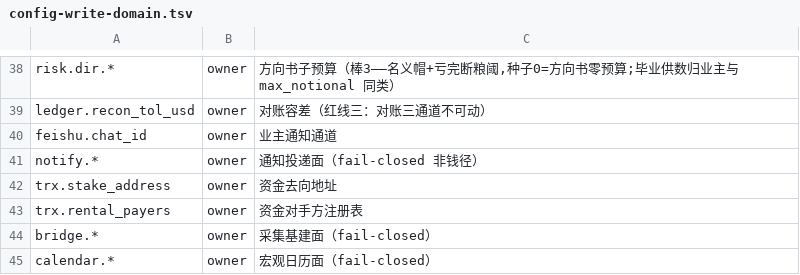
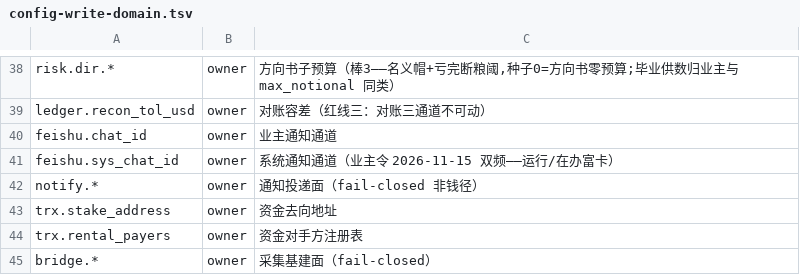
Before and after one commit to myfxlogs/o, a TSV file: scripts/config-write-domain.tsv, drawn as a sheet; only a part is shown, gaps mark what is left out; the shorter side is filled out with more unchanged rows; the diff names each change by its address in the sheet, - before the commit and + after, or states it on an @@ line.

Commit message:
[探测:飞书双频——钱径文本照走+系统富卡分频(业主令2026-11-15)]
钱径(feishu.chat_id 零改):开平仓/资金费/日历/regime/价提/价警/
日周月报(净额/累计盈亏/Earn停泊)——全在产;
系统(新 feishu.sys_chat_id):①在办活卡——ev_headless 敲门即 PATCH
同一张 O·在办卡(在干/悬账明细+末场收口+末叙事,msg_id 锚 fin_
push_ledger,PATCH败=卡删→新发换锚自愈);②系统类告警分流富卡——
Alerter 加 WithSysChat+chanMoney 分册(20钱 kinds 在册,集外默认落
系统频护钱径净面),CardSender 可升卡则卡(红=可处置/橙=观测)败则
回落文本零丢件,sys_chat_id 空=回落主频零漏件;
fin_0183 触发器 WHEN 扩'唤起'/'叙事'(唤知生命周期帧即在办面上下文);
fin_0184 seed sys_chat_id+sys.enabled;dmwrite/tsv 册登 owner 键;
doing_face 抽 queryDoingRows 共享正源(cockpit RPC 与富卡面同账);
syschan_test 钉三路:钱走主频文本/系走sys卡/sys空回落主频。
坑处置:无坑(新面件非修复;chanMoney 未定性默认落系统频=保守向——
宁钱径漏一系统声,不系统频混钱径报,业主可凭 tsv 册随时挪)。
免疫件:migrations/ 触件宣告。

```diff
--- a/scripts/config-write-domain.tsv
+++ b/scripts/config-write-domain.tsv
+row 41: feishu.sys_chat_id | owner | 系统通知通道（业主令 2026-11-15 双频——运行/在办富卡）
```
Also changed, not shown: 18 other files.
